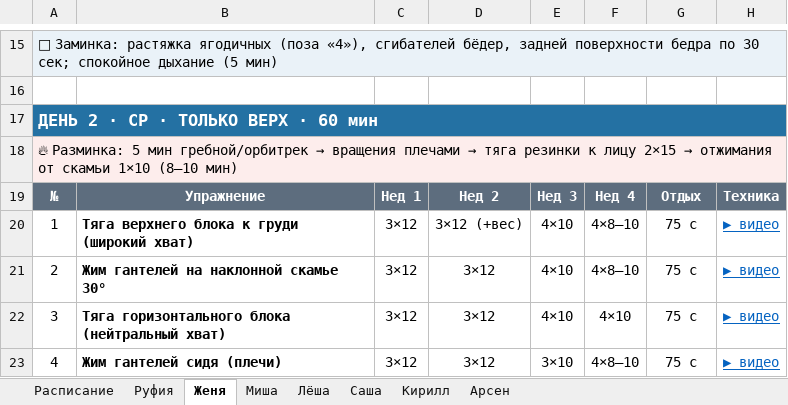
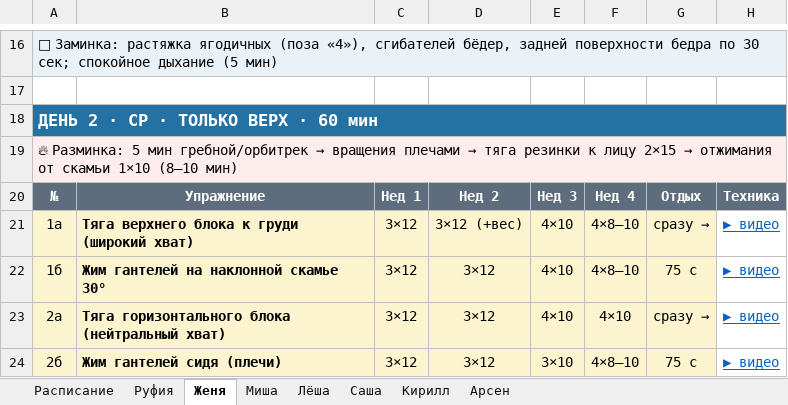
Before and after one commit to Zondalor25/design-skills, an Excel workbook: training-plan/trenirovki-mesyac.xlsx, sheet Женя, drawn as a sheet; only a part is shown, gaps mark what is left out; values as stored, in another font and other column widths than the file's, no borders; addresses are those after the commit; the diff covers the shown part only; the diff names each change by its address in the sheet, - before the commit and + after, or states it on an @@ line.

```diff
--- a/training-plan/trenirovki-mesyac.xlsx (sheet Женя)
+++ b/training-plan/trenirovki-mesyac.xlsx (sheet Женя)
-A21: 1
+A21: 1а
-A21:G24 fill: none
+A21:G24 fill: #FCF3CF
-G21: 75 с
+G21: сразу →
-A22: 2
+A22: 1б
-A23: 3
+A23: 2а
-G23: 75 с
+G23: сразу →
-A24: 4
+A24: 2б
```
Also changed, not shown: 1 added row, 16 edited cells and cell formats elsewhere in this sheet, sheet Руфия, sheet Лёша, sheet Саша, sheet Кирилл, sheet Арсен, sheet Миша.
